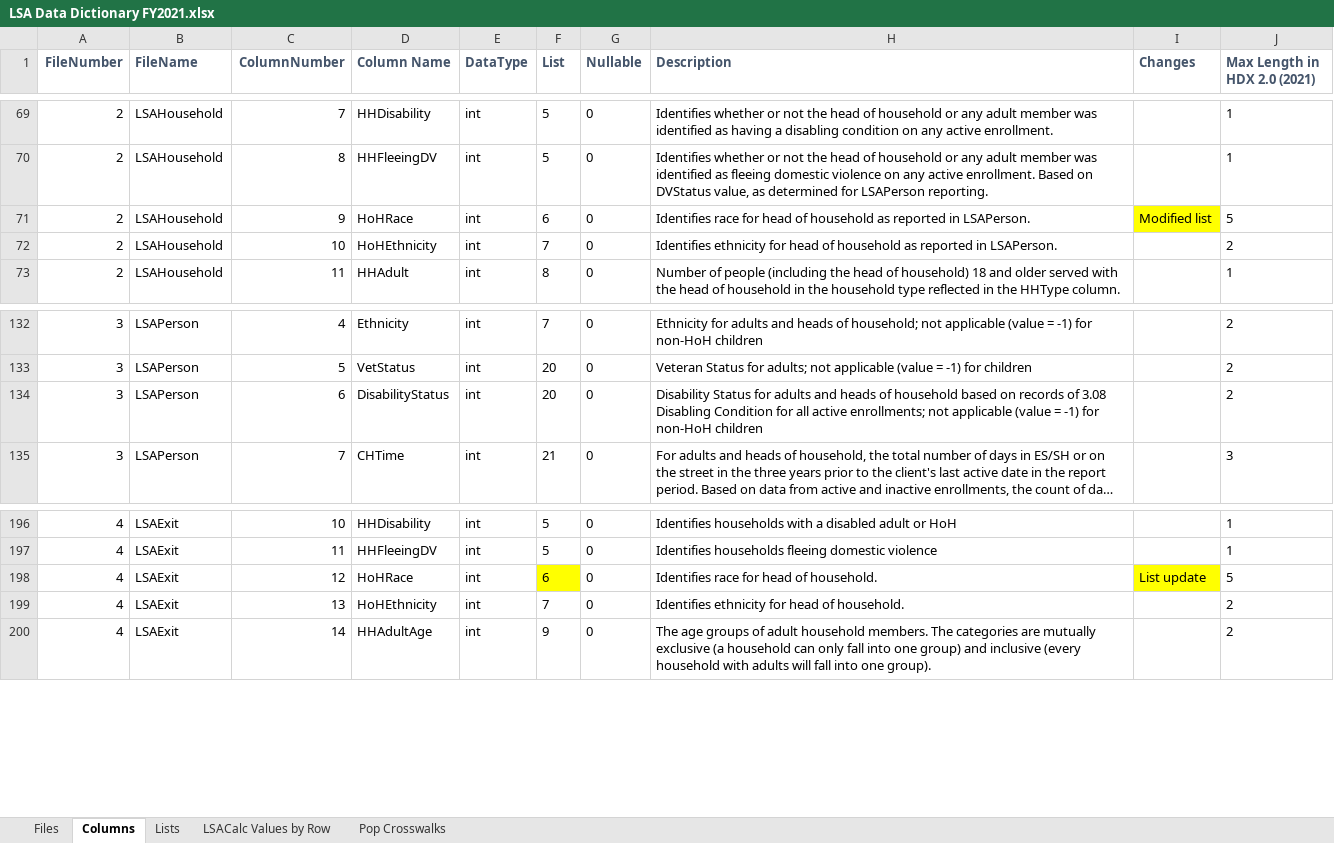
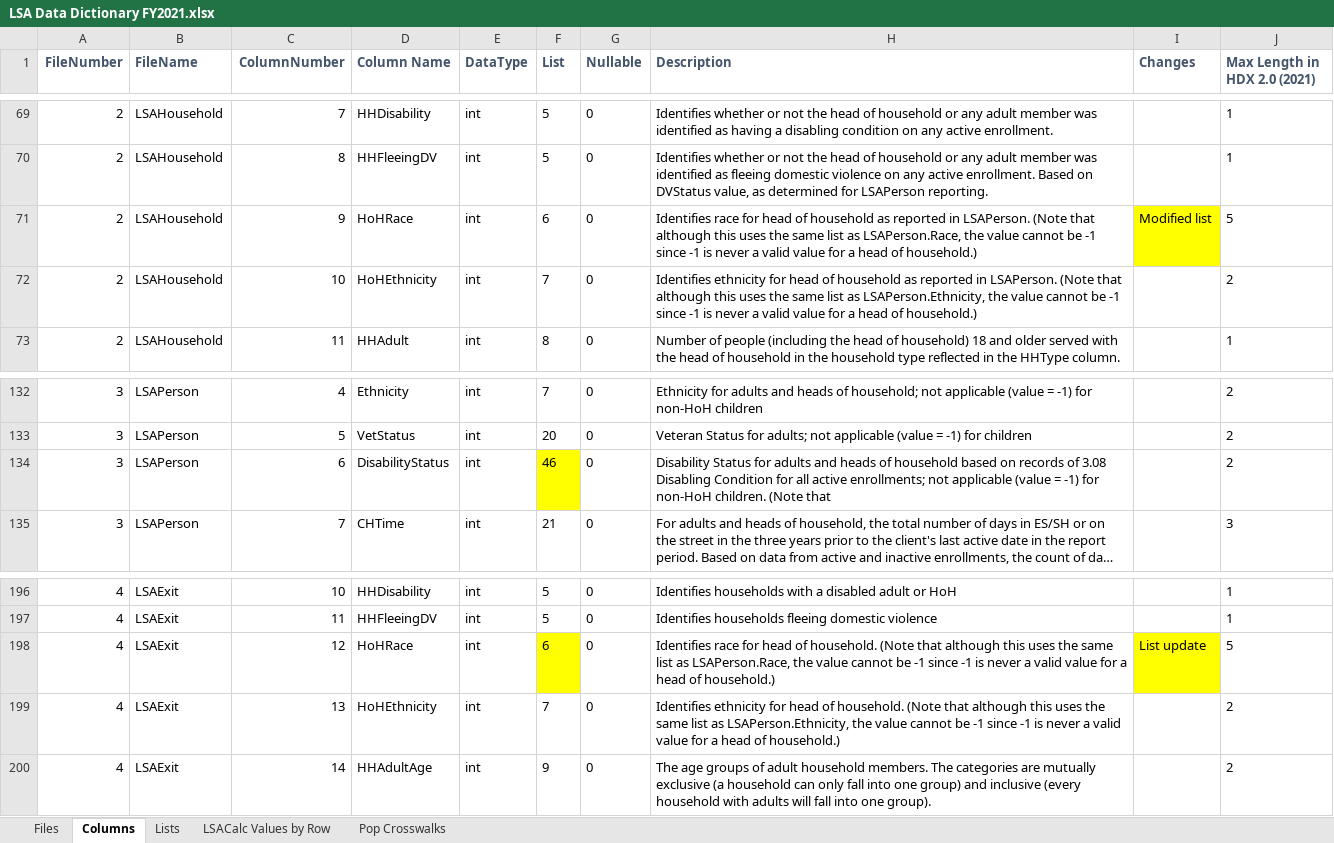
Before and after one commit to HMIS/LSASampleCode, an Excel workbook: LSA Data Dictionary FY2021.xlsx, sheet Columns, drawn as a sheet; only a part is shown, gaps mark what is left out; long unchanged cells end in …; values as stored, in another font and other column widths than the file's, no borders; the diff names each change by its address in the sheet, - before the commit and + after, or states it on an @@ line.

Commit message:
Update LSA Data Dictionary FY2021.xlsx
Remove item 1 (street outreach) from ExitFrom list number 28.
Create separate list number 46 for LSAPerson.DisabilityStatus that does not include item 98.

```diff
--- a/LSA Data Dictionary FY2021.xlsx (sheet Columns)
+++ b/LSA Data Dictionary FY2021.xlsx (sheet Columns)
-H71 (Description): …in LSAPerson.
+H71 (Description): …in LSAPerson. (Note that although this uses the same list as LSAPerson.Race, the value cannot be -1 since -1 is never a valid value for a head of household.)
-H72 (Description): …in LSAPerson.
+H72 (Description): …in LSAPerson. (Note that although this uses the same list as LSAPerson.Ethnicity, the value cannot be -1 since -1 is never a valid value for a head of household.)
-F134 (List): 20
+F134 (List): 46
-F134 fill: none
+F134 fill: #FFFF00
-H134 (Description): …for non-HoH children
+H134 (Description): …for non-HoH children. (Note that
-H198 (Description): …of household.
+H198 (Description): …of household. (Note that although this uses the same list as LSAPerson.Race, the value cannot be -1 since -1 is never a valid value for a head of household.)
-H199 (Description): …of household.
+H199 (Description): …of household. (Note that although this uses the same list as LSAPerson.Ethnicity, the value cannot be -1 since -1 is never a valid value for a head of household.)
```
Also changed, not shown: sheet Lists.
